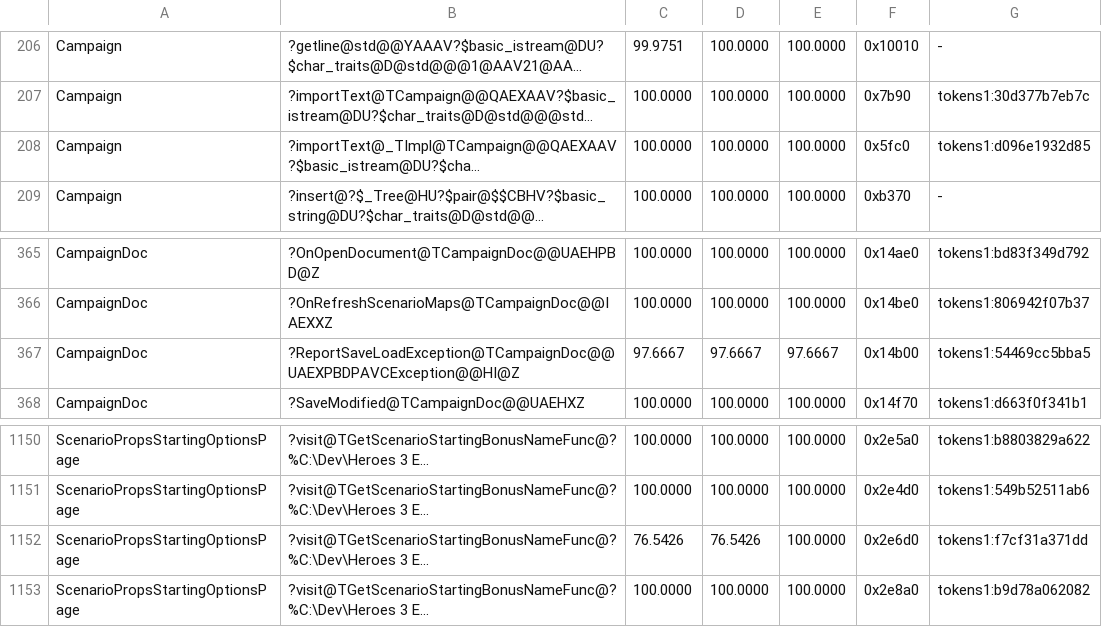
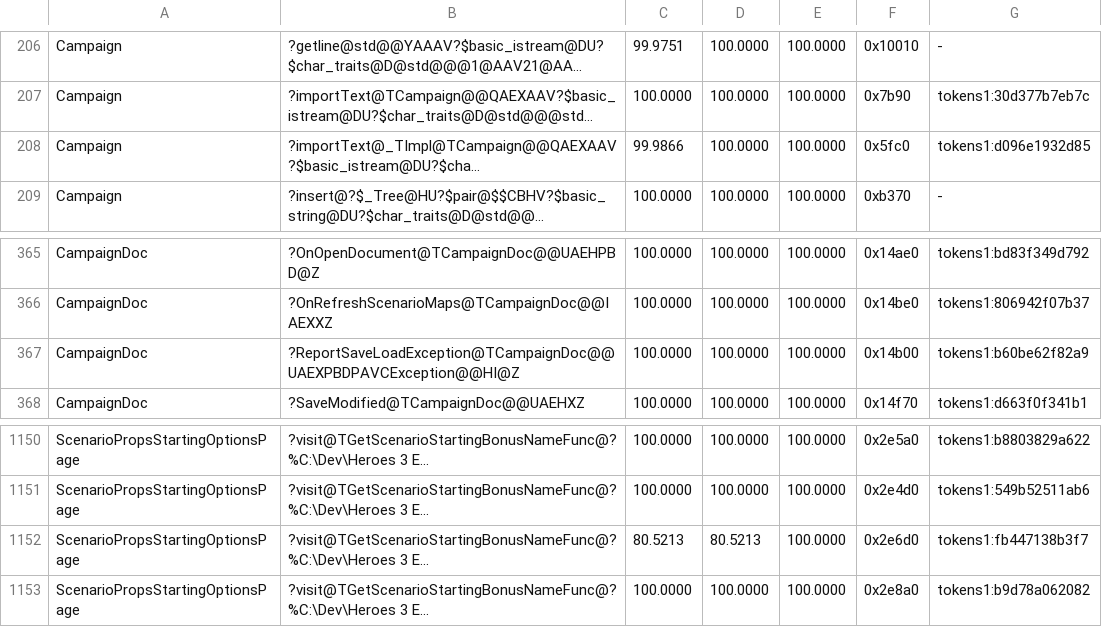
Before and after one commit to sushi-shi/homm3-decomp, a TSV file: config/match_baseline.h3ccmped.tsv, drawn as a sheet; only a part is shown, gaps mark what is left out; long unchanged cells end in …; the diff names each change by its address in the sheet, - before the commit and + after, or states it on an @@ line.

```diff
--- a/config/match_baseline.h3ccmped.tsv
+++ b/config/match_baseline.h3ccmped.tsv
-C208: 100.0000
+C208: 99.9866
-C367: 97.6667
+C367: 100.0000
-D367: 97.6667
+D367: 100.0000
-E367: 97.6667
+E367: 100.0000
-G367: tokens1:54469cc5bba5
+G367: tokens1:b60be62f82a9
-C1152: 76.5426
+C1152: 80.5213
-D1152: 76.5426
+D1152: 80.5213
-G1152: tokens1:f7cf31a371dd
+G1152: tokens1:fb447138b3f7
```
Also changed, not shown: config/match_baseline.h3maped.tsv, config/match_baseline.tsv, 1 other file.
